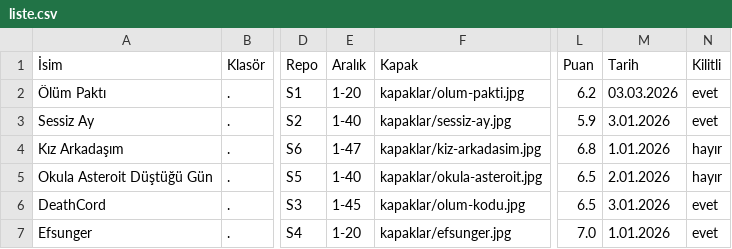
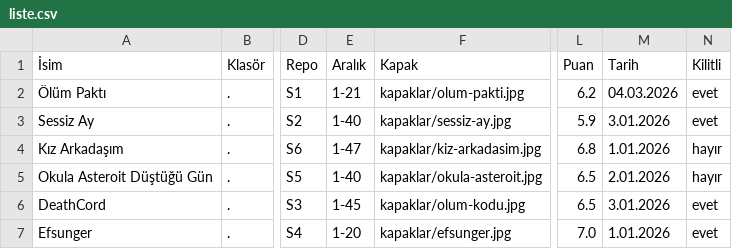
Before and after one commit to zebzetoon/zebzetoon.github.io, a CSV file: liste.csv, drawn as a sheet; only a part is shown, gaps mark what is left out; the diff names each change by its address in the sheet, - before the commit and + after, or states it on an @@ line.

Commit message:
Update liste.csv

```diff
--- a/liste.csv
+++ b/liste.csv
-E2 (Aralık): 1-20
+E2 (Aralık): 1-21
-M2 (Tarih): 03.03.2026
+M2 (Tarih): 04.03.2026
```
